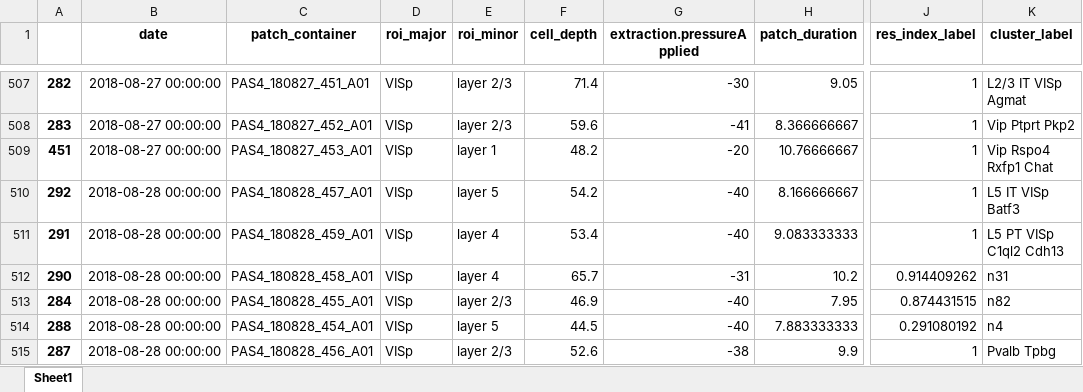
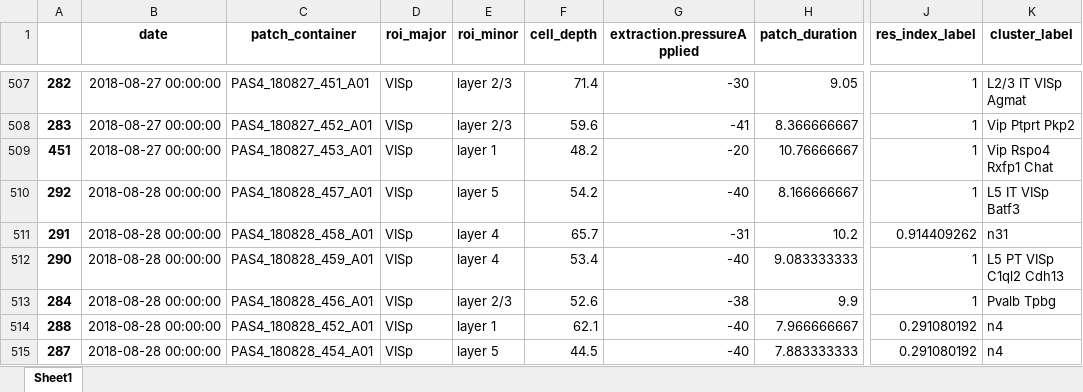
Before and after one commit to ramr24/Personal, an Excel workbook: Analysis/my_dataframe.xlsx, sheet Sheet1, drawn as a sheet; only a part is shown, gaps mark what is left out; values as stored, in another font and other column widths than the file's, no borders; the diff covers the shown part only; the diff names each change by its address in the sheet, - before the commit and + after, or states it on an @@ line.

```diff
--- a/Analysis/my_dataframe.xlsx (sheet Sheet1)
+++ b/Analysis/my_dataframe.xlsx (sheet Sheet1)
-C511 (patch_container): PAS4_180828_459_A01
+C511 (patch_container): PAS4_180828_458_A01
-F511 (cell_depth): 53.4
+F511 (cell_depth): 65.7
-G511 (extraction.pressureApplied): -40
+G511 (extraction.pressureApplied): -31
-H511 (patch_duration): 9.083333333
+H511 (patch_duration): 10.2
-J511 (res_index_label): 1
+J511 (res_index_label): 0.914409262
-K511 (cluster_label): L5 PT VISp C1ql2 Cdh13
+K511 (cluster_label): n31
-C512 (patch_container): PAS4_180828_458_A01
+C512 (patch_container): PAS4_180828_459_A01
-F512 (cell_depth): 65.7
+F512 (cell_depth): 53.4
-G512 (extraction.pressureApplied): -31
+G512 (extraction.pressureApplied): -40
-H512 (patch_duration): 10.2
+H512 (patch_duration): 9.083333333
-J512 (res_index_label): 0.914409262
+J512 (res_index_label): 1
-K512 (cluster_label): n31
+K512 (cluster_label): L5 PT VISp C1ql2 Cdh13
-C513 (patch_container): PAS4_180828_455_A01
+C513 (patch_container): PAS4_180828_456_A01
-F513 (cell_depth): 46.9
+F513 (cell_depth): 52.6
-G513 (extraction.pressureApplied): -40
+G513 (extraction.pressureApplied): -38
-H513 (patch_duration): 7.95
+H513 (patch_duration): 9.9
-J513 (res_index_label): 0.874431515
+J513 (res_index_label): 1
-K513 (cluster_label): n82
+K513 (cluster_label): Pvalb Tpbg
-C514 (patch_container): PAS4_180828_454_A01
+C514 (patch_container): PAS4_180828_452_A01
-E514 (roi_minor): layer 5
+E514 (roi_minor): layer 1
-F514 (cell_depth): 44.5
+F514 (cell_depth): 62.1
-H514 (patch_duration): 7.883333333
+H514 (patch_duration): 7.966666667
-C515 (patch_container): PAS4_180828_456_A01
+C515 (patch_container): PAS4_180828_454_A01
-E515 (roi_minor): layer 2/3
+E515 (roi_minor): layer 5
-F515 (cell_depth): 52.6
+F515 (cell_depth): 44.5
-G515 (extraction.pressureApplied): -38
+G515 (extraction.pressureApplied): -40
-H515 (patch_duration): 9.9
+H515 (patch_duration): 7.883333333
-J515 (res_index_label): 1
+J515 (res_index_label): 0.291080192
-K515 (cluster_label): Pvalb Tpbg
+K515 (cluster_label): n4
```
Also changed, not shown: 569 edited cells elsewhere in this sheet, 7 other files.
